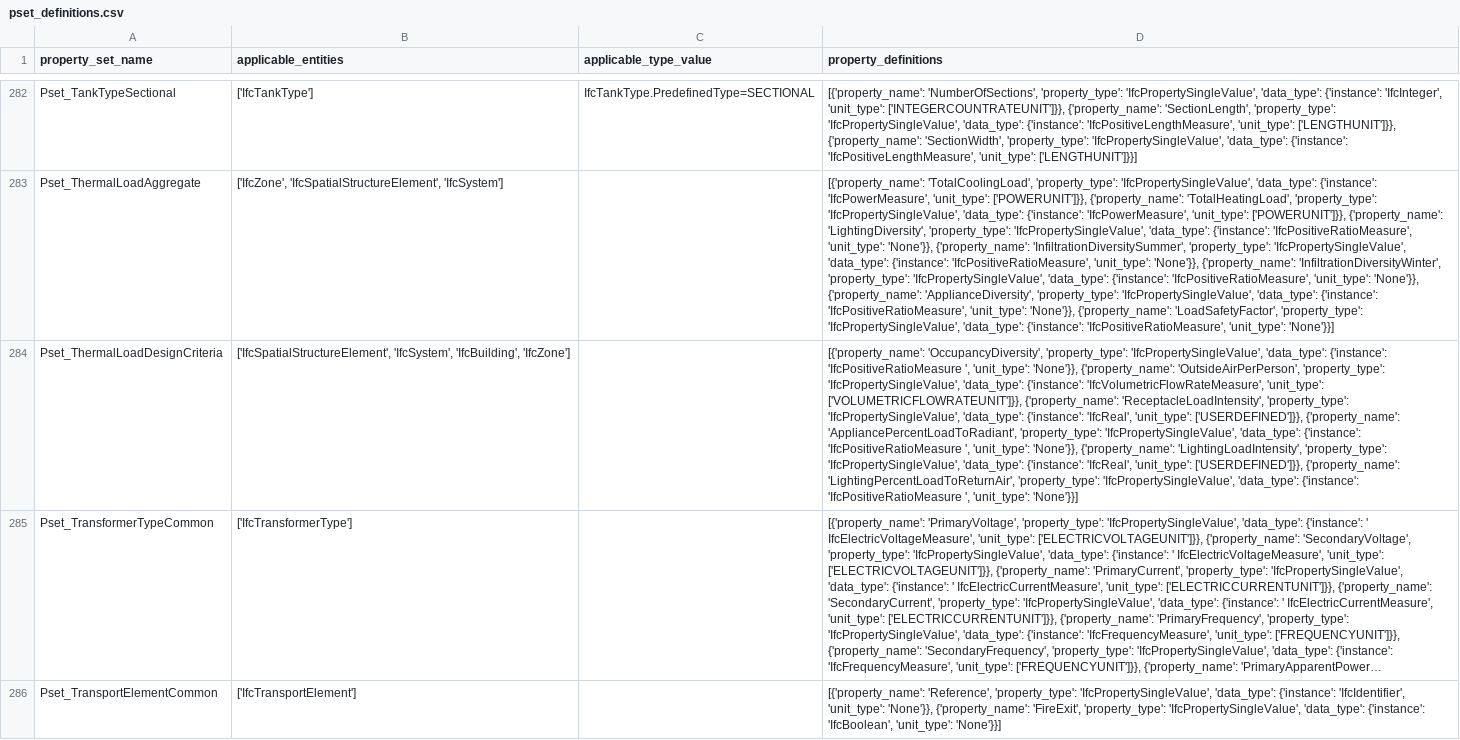
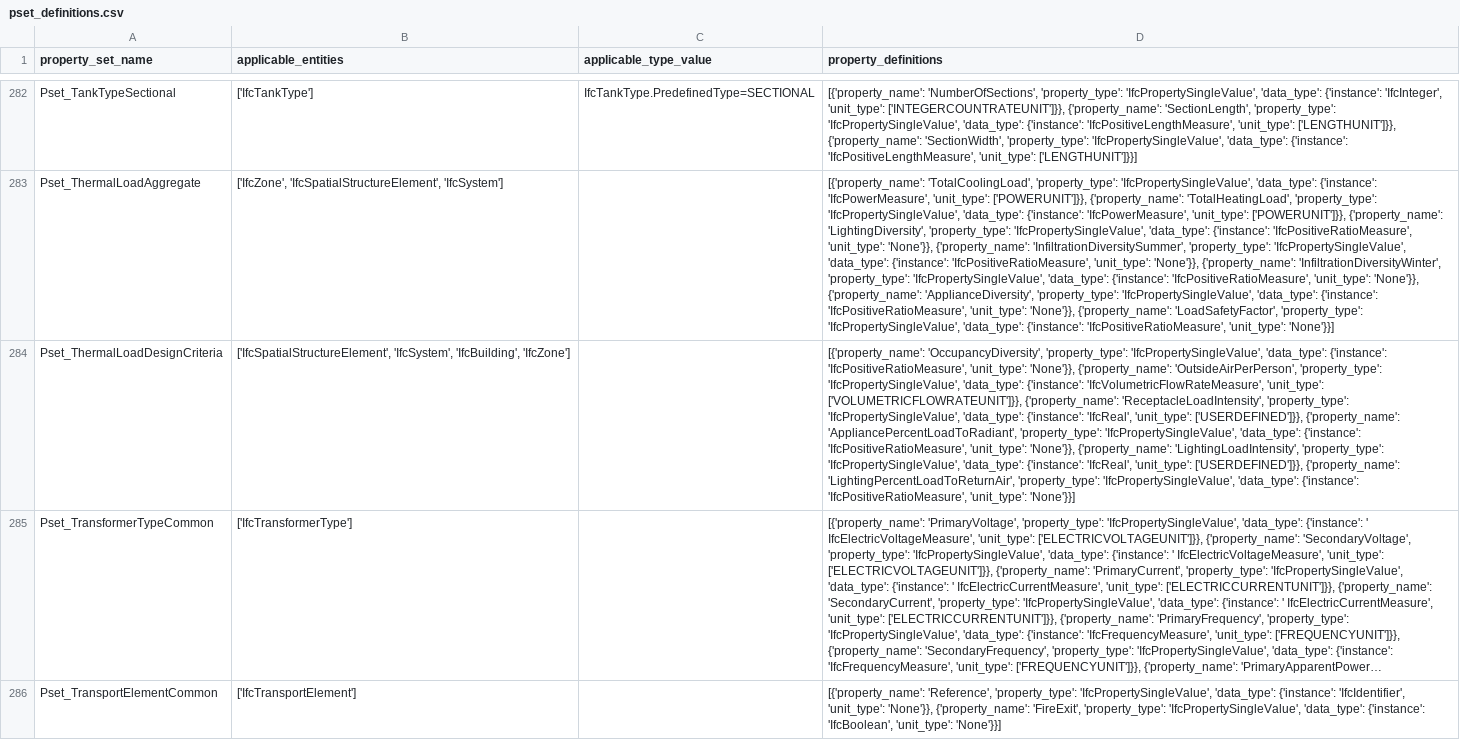
Before and after one commit to buildingSMART/ifc-gherkin-rules, a CSV file: features/resources/IFC2X3/pset_definitions.csv, drawn as a sheet; only a part is shown, gaps mark what is left out; long unchanged cells end in …; the diff covers the shown part only; the diff names each change by its address in the sheet, - before the commit and + after, or states it on an @@ line.

```diff
--- a/features/resources/IFC2X3/pset_definitions.csv
+++ b/features/resources/IFC2X3/pset_definitions.csv
-D284 (property_definitions): …'data_type': {'instance': 'IfcPositiveRatioMeasure ', 'unit_type': 'None'}}, {'property_name': 'OutsideAirPerPerson', 'property_type': 'IfcPropertySingleValue', 'data_type': {'instance': 'IfcVolumetricFlowRateMeasure', 'unit_type': ['VOLUMETRICFLOWRATEUNIT']}}, {'property_name': 'ReceptacleLoadIntensity', 'property_type': 'IfcPropertySingleValue', 'data_type': {'instance': 'IfcReal', 'unit_type': ['USERDEFINED']}}, {'property_name': 'AppliancePercentLoadToRadiant', 'property_type': 'IfcPropertySingleValue', 'data_type': {'instance': 'IfcPositiveRatioMeasure ', 'unit_type': 'None'}}, {'property_name': 'LightingLoadIntensity', 'property_type': 'IfcPropertySingleValue', 'data_type': {'instance': 'IfcReal', 'unit_type': ['USERDEFINED']}}, {'property_name': 'LightingPercentLoadToReturnAir', 'property_type': 'IfcPropertySingleValue', 'data_type': {'instance': 'IfcPositiveRatioMeasure ', 'unit_type': 'None'}}]
+D284 (property_definitions): …'data_type': {'instance': 'IfcPositiveRatioMeasure', 'unit_type': 'None'}}, {'property_name': 'OutsideAirPerPerson', 'property_type': 'IfcPropertySingleValue', 'data_type': {'instance': 'IfcVolumetricFlowRateMeasure', 'unit_type': ['VOLUMETRICFLOWRATEUNIT']}}, {'property_name': 'ReceptacleLoadIntensity', 'property_type': 'IfcPropertySingleValue', 'data_type': {'instance': 'IfcReal', 'unit_type': ['USERDEFINED']}}, {'property_name': 'AppliancePercentLoadToRadiant', 'property_type': 'IfcPropertySingleValue', 'data_type': {'instance': 'IfcPositiveRatioMeasure', 'unit_type': 'None'}}, {'property_name': 'LightingLoadIntensity', 'property_type': 'IfcPropertySingleValue', 'data_type': {'instance': 'IfcReal', 'unit_type': ['USERDEFINED']}}, {'property_name': 'LightingPercentLoadToReturnAir', 'property_type': 'IfcPropertySingleValue', 'data_type': {'instance': 'IfcPositiveRatioMeasure', 'unit_type': 'None'}}]
```
Also changed, not shown: 30 edited cells elsewhere in this file, 2 other files.
